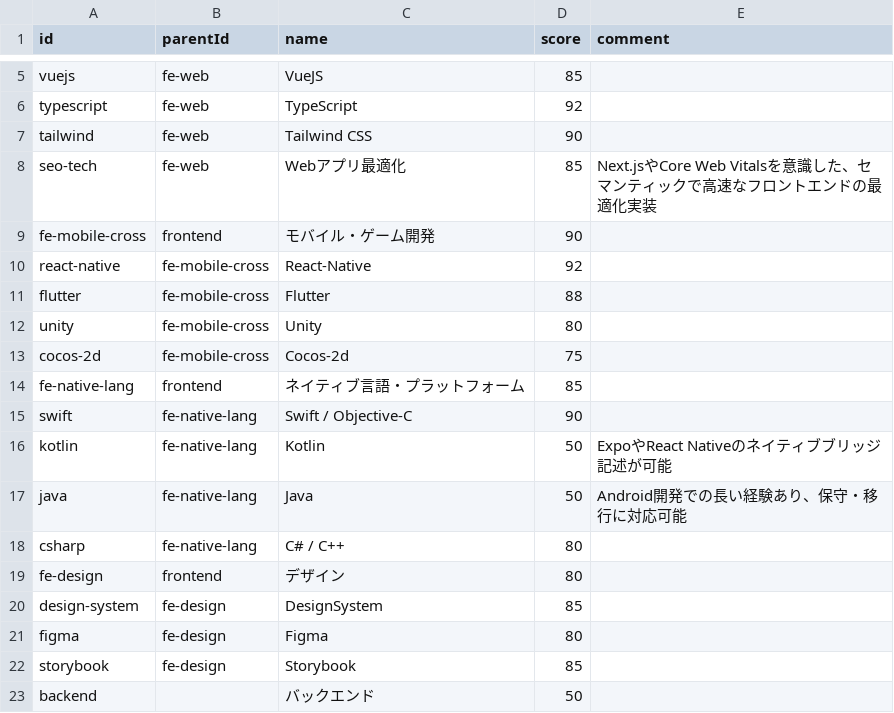
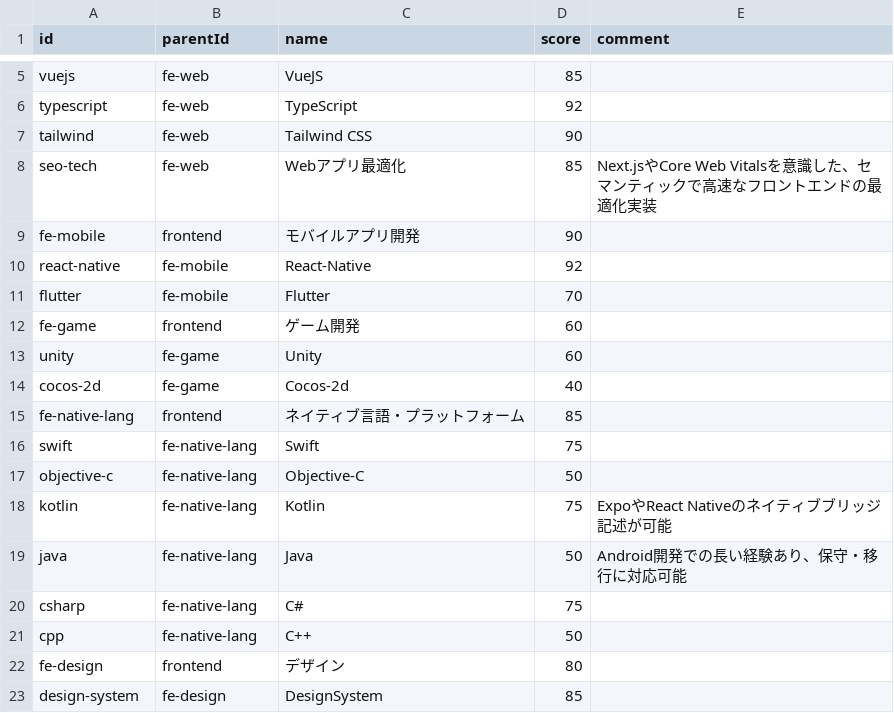
Before and after one commit to lpkzkn/MyPortfolio, a CSV file: src/data/tech-stack.csv, drawn as a sheet; only a part is shown, gaps mark what is left out; the shorter side is filled out with more unchanged rows.

Commit message:
feat: split Swift/Obj-C and C#/C++, and update scores

```diff
--- a/src/data/tech-stack.csv
+++ b/src/data/tech-stack.csv
@@ -8,12 +8,15 @@ tailwind,fe-web,Tailwind CSS,90,
 seo-tech,fe-web,Webアプリ最適化,85,Next.jsやCore Web Vitalsを意識した、セマンティックで高速なフロントエンドの最適化実装
-fe-mobile-cross,frontend,モバイル・ゲーム開発,90,
-react-native,fe-mobile-cross,React-Native,92,
-flutter,fe-mobile-cross,Flutter,88,
-unity,fe-mobile-cross,Unity,80,
-cocos-2d,fe-mobile-cross,Cocos-2d,75,
+fe-mobile,frontend,モバイルアプリ開発,90,
+react-native,fe-mobile,React-Native,92,
+flutter,fe-mobile,Flutter,70,
+fe-game,frontend,ゲーム開発,60,
+unity,fe-game,Unity,60,
+cocos-2d,fe-game,Cocos-2d,40,
 fe-native-lang,frontend,ネイティブ言語・プラットフォーム,85,
-swift,fe-native-lang,Swift / Objective-C,90,
-kotlin,fe-native-lang,Kotlin,50,ExpoやReact Nativeのネイティブブリッジ記述が可能
+swift,fe-native-lang,Swift,75,
+objective-c,fe-native-lang,Objective-C,50,
+kotlin,fe-native-lang,Kotlin,75,ExpoやReact Nativeのネイティブブリッジ記述が可能
 java,fe-native-lang,Java,50,Android開発での長い経験あり、保守・移行に対応可能
-csharp,fe-native-lang,C# / C++,80,
+csharp,fe-native-lang,C#,75,
+cpp,fe-native-lang,C++,50,
 fe-design,frontend,デザイン,80,
```
